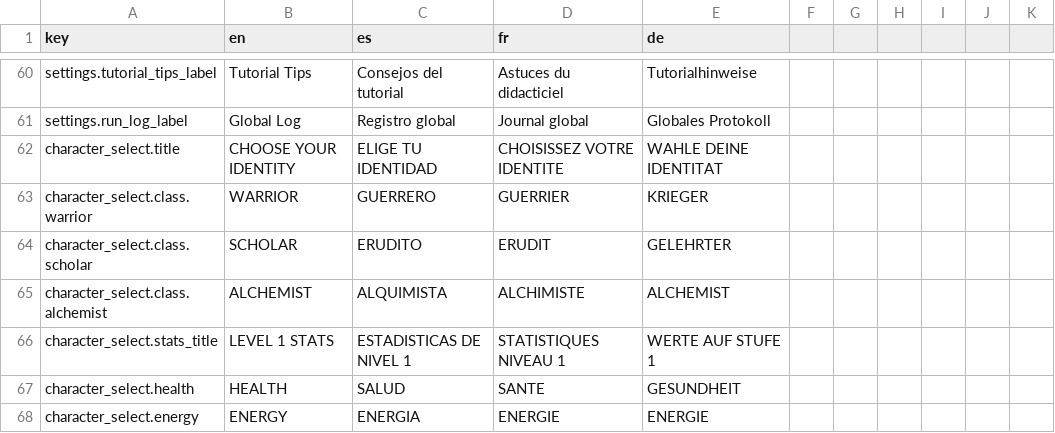
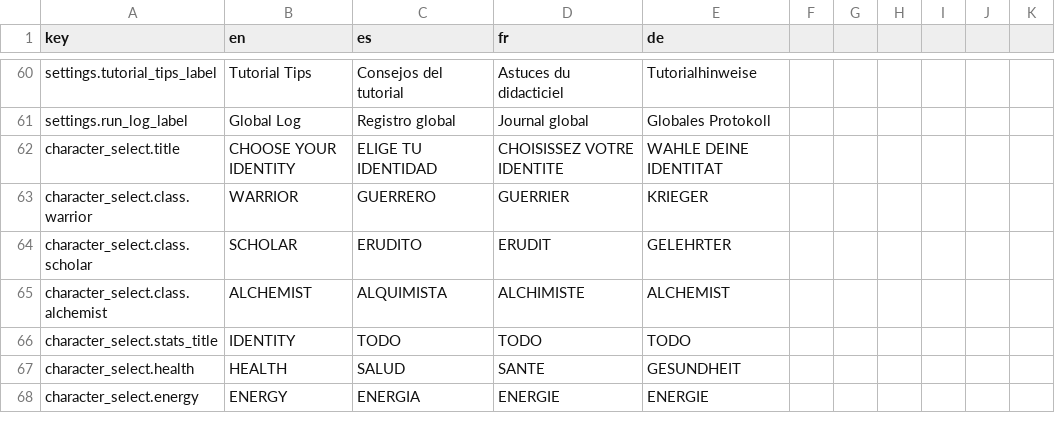
Before and after one commit to idzol/memoria, a CSV file: data/localization/text.csv, drawn as a sheet; only a part is shown, gaps mark what is left out.

```diff
--- a/data/localization/text.csv
+++ b/data/localization/text.csv
@@ -65,3 +65,3 @@ character_select.class.scholar,SCHOLAR,ERUDITO,ERUDIT,GELEHRTER
 character_select.class.alchemist,ALCHEMIST,ALQUIMISTA,ALCHIMISTE,ALCHEMIST
-character_select.stats_title,LEVEL 1 STATS,ESTADISTICAS DE NIVEL 1,STATISTIQUES NIVEAU 1,WERTE AUF STUFE 1
+character_select.stats_title,IDENTITY,TODO,TODO,TODO
 character_select.health,HEALTH,SALUD,SANTE,GESUNDHEIT
```
Also changed, not shown: 19 other files.
